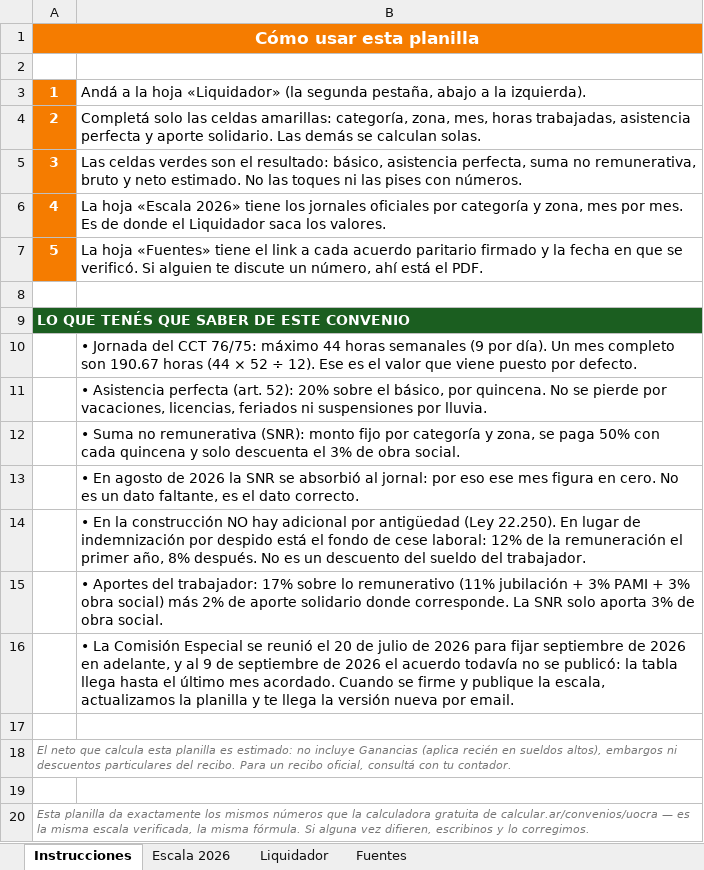
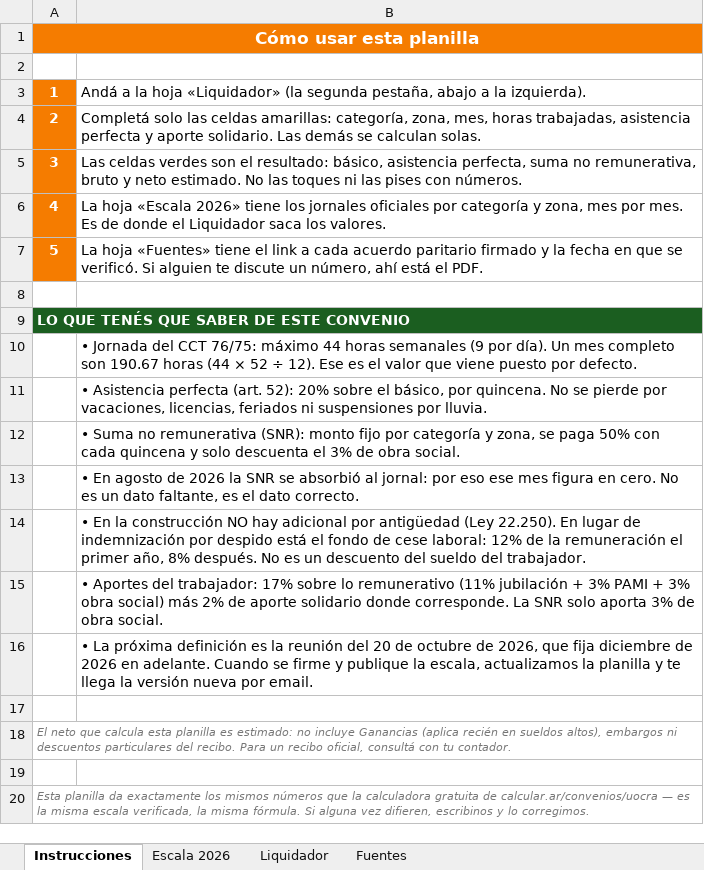
Before and after one commit to manu-180/calcular, an Excel workbook: private/planilla-uocra-2026.xlsx, sheet Instrucciones, drawn as a sheet; values as stored, in another font and other column widths than the file's, no borders; the diff names each change by its address in the sheet, - before the commit and + after, or states it on an @@ line.

```diff
--- a/private/planilla-uocra-2026.xlsx (sheet Instrucciones)
+++ b/private/planilla-uocra-2026.xlsx (sheet Instrucciones)
-B16: • La Comisión Especial se reunió el 20 de julio de 2026 para fijar septiembre de 2026 en adelante, y al 9 de septiembre de 2026 el acuerdo todavía no se publicó: la tabla llega hasta el último mes acordado. Cuando se…
+B16: • La próxima definición es la reunión del 20 de octubre de 2026, que fija diciembre de 2026 en adelante. Cuando se…
```
Also changed, not shown: sheet Escala 2026, sheet Liquidador, sheet Fuentes, hidden cells, 32 other files.
